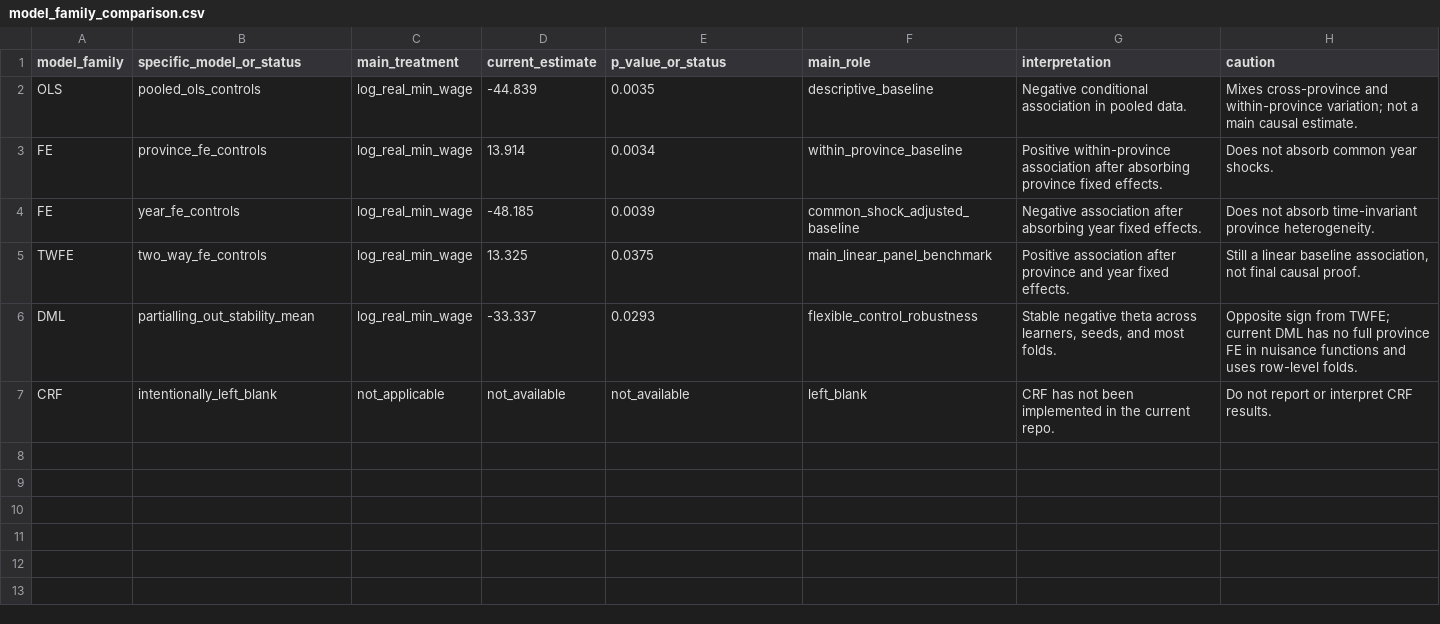
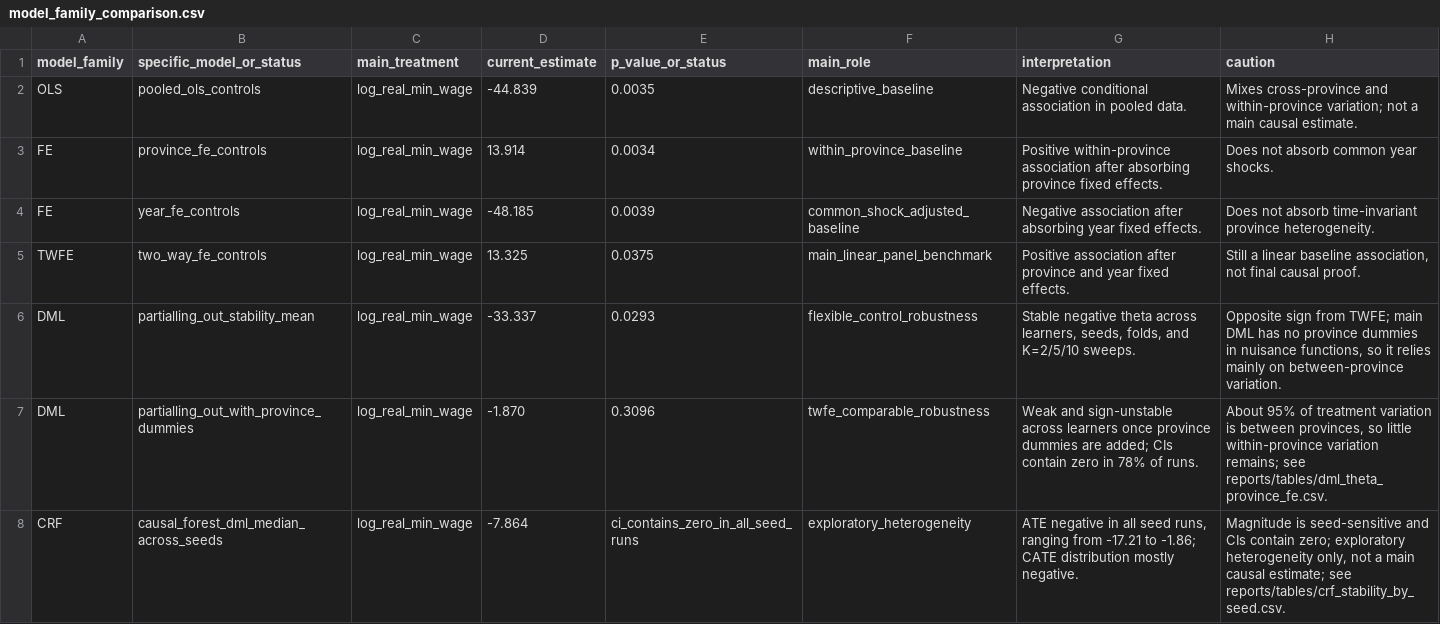
Before and after one commit to minhduc8386/regional_minimum_wage_nckh, a CSV file: reports/tables/model_family_comparison.csv, drawn as a sheet.

```diff
--- a/reports/tables/model_family_comparison.csv
+++ b/reports/tables/model_family_comparison.csv
@@ -5,3 +5,4 @@ FE,year_fe_controls,log_real_min_wage,-48.185,0.0039,common_shock_adjusted_basel
 TWFE,two_way_fe_controls,log_real_min_wage,13.325,0.0375,main_linear_panel_benchmark,"Positive association after province and year fixed effects.","Still a linear baseline association, not final causal proof."
-DML,partialling_out_stability_mean,log_real_min_wage,-33.337,0.0293,flexible_control_robustness,"Stable negative theta across learners, seeds, and most folds.","Opposite sign from TWFE; current DML has no full province FE in nuisance functions and uses row-level folds."
-CRF,intentionally_left_blank,not_applicable,not_available,not_available,left_blank,"CRF has not been implemented in the current repo.","Do not report or interpret CRF results."
+DML,partialling_out_stability_mean,log_real_min_wage,-33.337,0.0293,flexible_control_robustness,"Stable negative theta across learners, seeds, folds, and K=2/5/10 sweeps.","Opposite sign from TWFE; main DML has no province dummies in nuisance functions, so it relies mainly on between-province variation."
+DML,partialling_out_with_province_dummies,log_real_min_wage,-1.870,0.3096,twfe_comparable_robustness,"Weak and sign-unstable across learners once province dummies are added; CIs contain zero in 78% of runs.","About 95% of treatment variation is between provinces, so little within-province variation remains; see reports/tables/dml_theta_province_fe.csv."
+CRF,causal_forest_dml_median_across_seeds,log_real_min_wage,-7.864,ci_contains_zero_in_all_seed_runs,exploratory_heterogeneity,"ATE negative in all seed runs, ranging from -17.21 to -1.86; CATE distribution mostly negative.","Magnitude is seed-sensitive and CIs contain zero; exploratory heterogeneity only, not a main causal estimate; see reports/tables/crf_stability_by_seed.csv."
```
Also changed, not shown: reports/tables/task_1_to_6_review.csv, 16 other files.
